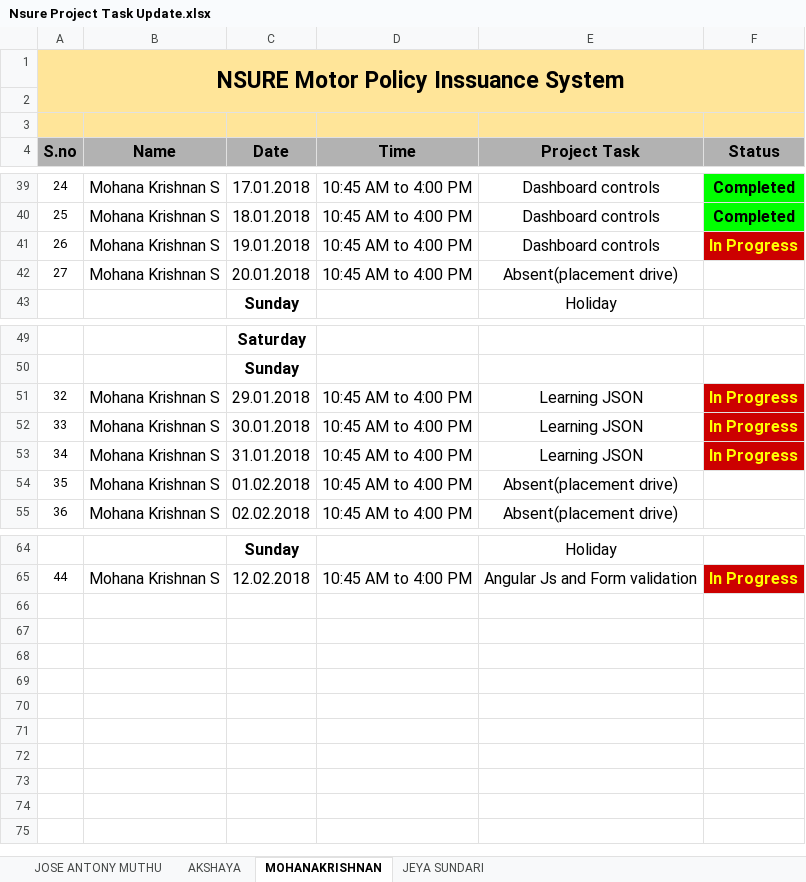
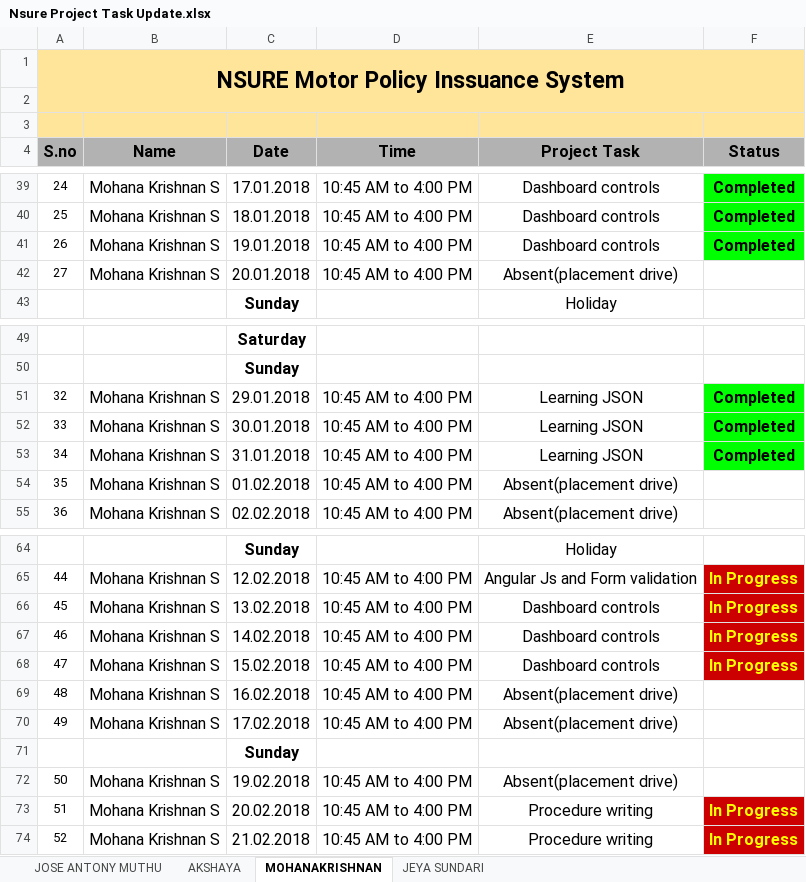
Before and after one commit to mohanakrishnans/Nsure-Motor-Policy-Issuance-System, an Excel workbook: Nsure Project Task Update.xlsx, sheet MOHANAKRISHNAN, drawn as a sheet; only a part is shown, gaps mark what is left out; values as stored, in another font and other column widths than the file's, no borders; conditional formats not drawn; the diff names each change by its address in the sheet, - before the commit and + after, or states it on an @@ line.

```diff
--- a/Nsure Project Task Update.xlsx (sheet MOHANAKRISHNAN)
+++ b/Nsure Project Task Update.xlsx (sheet MOHANAKRISHNAN)
-F41 (Status): In Progress
+F41 (Status): Completed
@@ F41 fill: #CC0000 → #00FF00, text colour: #FFFF00 → black @@
-F51:F53 (Status): In Progress
+F51:F53 (Status): Completed
@@ F51:F53 fill: #CC0000 → #00FF00, text colour: #FFFF00 → black @@
+row 66: 45 | Mohana Krishnan S | 13.02.2018 | 10:45 AM to 4:00 PM | Dashboard controls | In Progress
+row 67: 46 | Mohana Krishnan S | 14.02.2018 | 10:45 AM to 4:00 PM | Dashboard controls | In Progress
+row 68: 47 | Mohana Krishnan S | 15.02.2018 | 10:45 AM to 4:00 PM | Dashboard controls | In Progress
+row 69: 48 | Mohana Krishnan S | 16.02.2018 | 10:45 AM to 4:00 PM | Absent(placement drive)
+row 70: 49 | Mohana Krishnan S | 17.02.2018 | 10:45 AM to 4:00 PM | Absent(placement drive)
+row 71:  |  | Sunday
+row 72: 50 | Mohana Krishnan S | 19.02.2018 | 10:45 AM to 4:00 PM | Absent(placement drive)
+row 73: 51 | Mohana Krishnan S | 20.02.2018 | 10:45 AM to 4:00 PM | Procedure writing | In Progress
+row 74: 52 | Mohana Krishnan S | 21.02.2018 | 10:45 AM to 4:00 PM | Procedure writing | In Progress
```
Also changed, not shown: sheet JEYA SUNDARI, sheet AKSHAYA, sheet JOSE ANTONY MUTHU.
